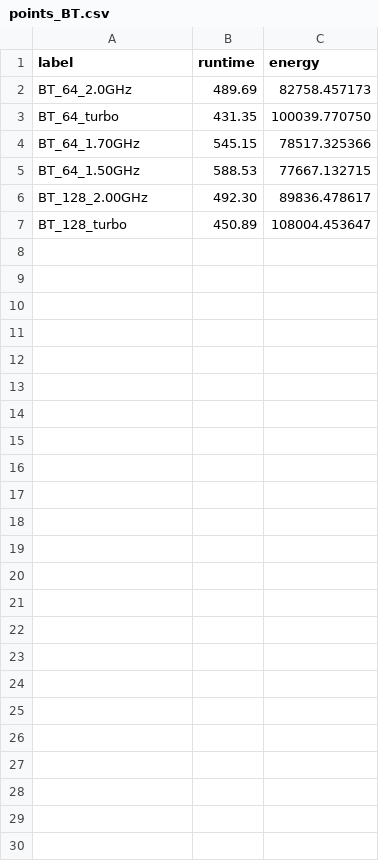
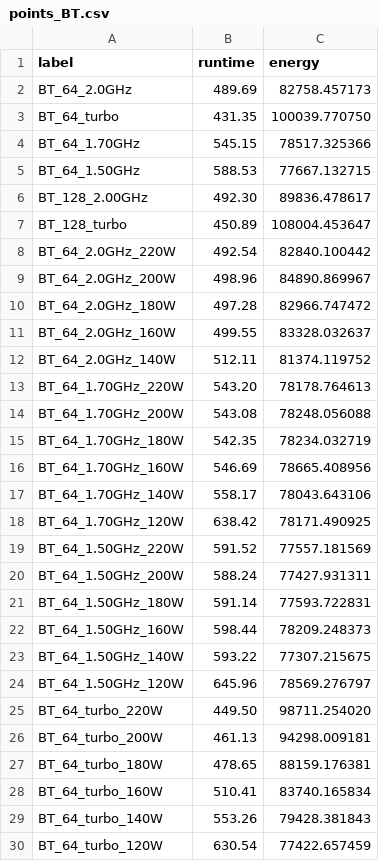
Before and after one commit to suryachandra949/POSE_webapp, a CSV file: data/points_BT.csv, drawn as a sheet; the diff names each change by its address in the sheet, - before the commit and + after, or states it on an @@ line.

```diff
--- a/data/points_BT.csv
+++ b/data/points_BT.csv
+row 8: BT_64_2.0GHz_220W | 492.54 | 82840.100442
+row 9: BT_64_2.0GHz_200W | 498.96 | 84890.869967
+row 10: BT_64_2.0GHz_180W | 497.28 | 82966.747472
+row 11: BT_64_2.0GHz_160W | 499.55 | 83328.032637
+row 12: BT_64_2.0GHz_140W | 512.11 | 81374.119752
+row 13: BT_64_1.70GHz_220W | 543.20 | 78178.764613
+row 14: BT_64_1.70GHz_200W | 543.08 | 78248.056088
+row 15: BT_64_1.70GHz_180W | 542.35 | 78234.032719
+row 16: BT_64_1.70GHz_160W | 546.69 | 78665.408956
+row 17: BT_64_1.70GHz_140W | 558.17 | 78043.643106
+row 18: BT_64_1.70GHz_120W | 638.42 | 78171.490925
+row 19: BT_64_1.50GHz_220W | 591.52 | 77557.181569
+row 20: BT_64_1.50GHz_200W | 588.24 | 77427.931311
+row 21: BT_64_1.50GHz_180W | 591.14 | 77593.722831
+row 22: BT_64_1.50GHz_160W | 598.44 | 78209.248373
+row 23: BT_64_1.50GHz_140W | 593.22 | 77307.215675
+row 24: BT_64_1.50GHz_120W | 645.96 | 78569.276797
+row 25: BT_64_turbo_220W | 449.50 | 98711.254020
+row 26: BT_64_turbo_200W | 461.13 | 94298.009181
+row 27: BT_64_turbo_180W | 478.65 | 88159.176381
+row 28: BT_64_turbo_160W | 510.41 | 83740.165834
+row 29: BT_64_turbo_140W | 553.26 | 79428.381843
+row 30: BT_64_turbo_120W | 630.54 | 77422.657459
```
Also changed, not shown: data/points_CG.csv, data/points_FT.csv, 4 other files.
